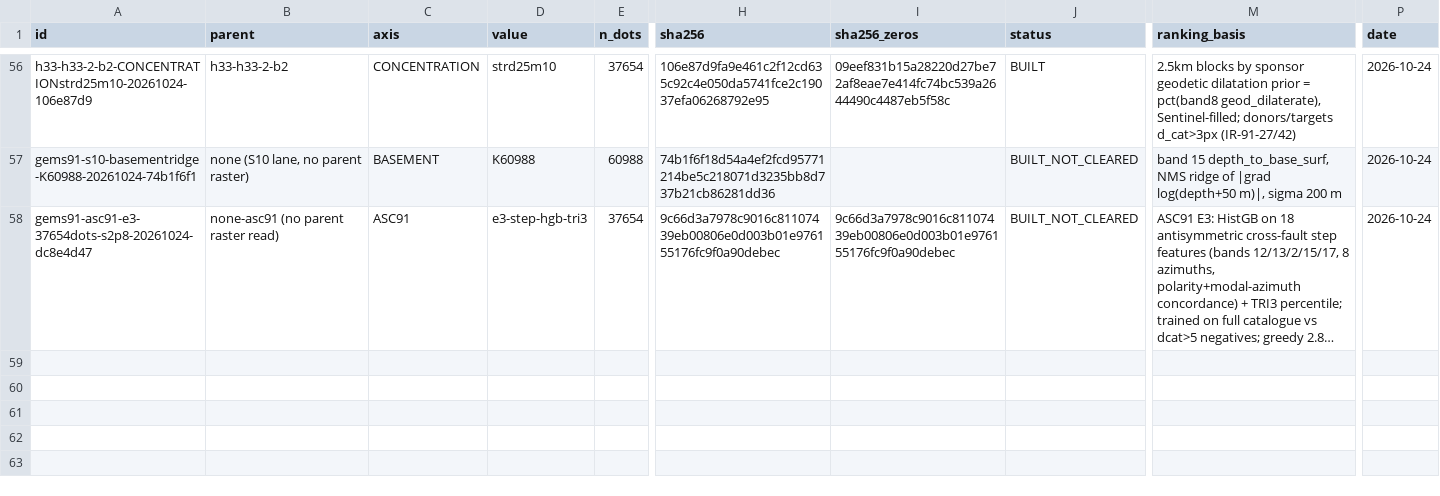
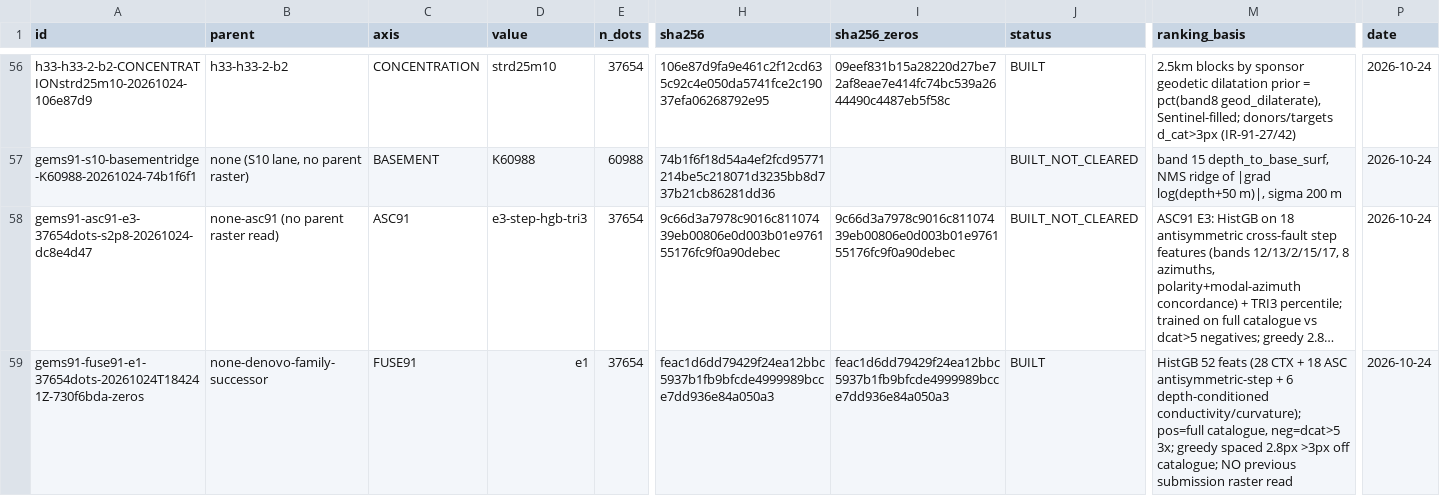
Before and after one commit to buffedlizard55-lab/GEMSDOE91, a CSV file: ledger/submissions.csv, drawn as a sheet; only a part is shown, gaps mark what is left out; long unchanged cells end in …; rows hold the shown columns only; the diff names each change by its address in the sheet, - before the commit and + after, or states it on an @@ line.

Commit message:
FUSE91: step x context fusion lane — new same-instrument holdout best (0.167293 HOLDOUT-DTI), unique validated submission GeoTIFF
- Preregistered 5 ranked hypotheses; 3 frozen experiments on the identical
  whole-component holdout (random control reproduced prior receipt exactly).
- 52-feature HGB: 28 context + 18 antisymmetric-step + 6 new depth-conditioned
  conductivity/curvature features; E1 winner beats HGB-CTX 0.142885 by +17.1%.
- Forensic answer for the 0.2778 CLAIM lineage (thinning + <=2px collar prune,
  nested-pair metric inversion) in docs/FUSE91_20261024.md.
- All-finite zeros-encoding GeoTIFF validated by 3 suites on written bytes;
  disclosed novelty deviation IR-F91-01 (mutual exclusion vs unsubmitted
  DENOVO/MHTR/DDVTC predecessors). No organizer score claimed; no slot used.

Co-authored-by: arena-agent <297053741+arena-agent@users.noreply.github.com>

```diff
--- a/ledger/submissions.csv
+++ b/ledger/submissions.csv
+row 59: gems91-fuse91-e1-37654dots-20261024T184241Z-730f6bda-zeros | none-denovo-family-successor | FUSE91 | e1 | 37654 | feac1d6dd79429f24ea12bbc5937b1fb9bfcde4999989bcce7dd936e84a050a3 | feac1d6dd79429f24ea12bbc5937b1fb9bfcde4999989bcce7dd936e84a050a3 | BUILT | HistGB 52 feats (28 CTX + 18 ASC antisymmetric-step + 6 depth-conditioned conductivity/curvature); pos=full catalogue, neg=dcat>5 3x; greedy spaced 2.8px >3px off catalogue; NO previous submission raster read | 2026-10-24
```
Also changed, not shown: 29 other files.
